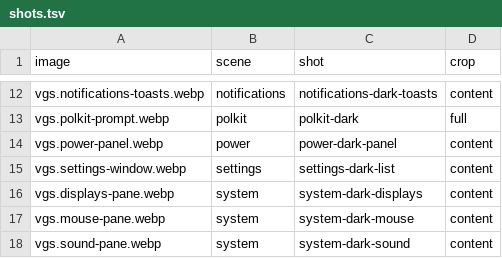
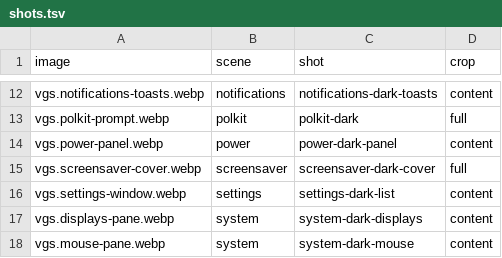
Before and after one commit to vanillagreencom/vgshell, a TSV file: docs/images/plugins/shots.tsv, drawn as a sheet; only a part is shown, gaps mark what is left out; the shorter side is filled out with more unchanged rows.

```diff
--- a/docs/images/plugins/shots.tsv
+++ b/docs/images/plugins/shots.tsv
@@ -14,2 +14,3 @@ vgs.polkit-prompt.webp	polkit	polkit-dark	full
 vgs.power-panel.webp	power	power-dark-panel	content
+vgs.screensaver-cover.webp	screensaver	screensaver-dark-cover	full
 vgs.settings-window.webp	settings	settings-dark-list	content
```
Also changed, not shown: 9 other files.
